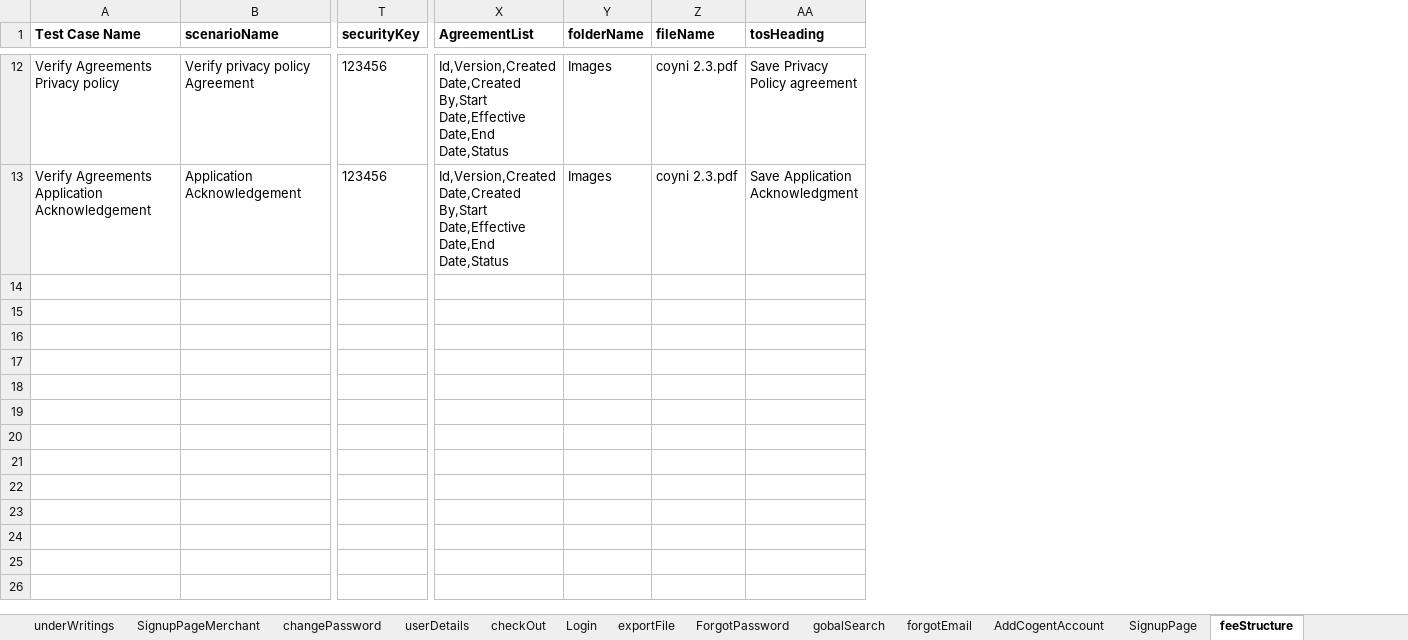
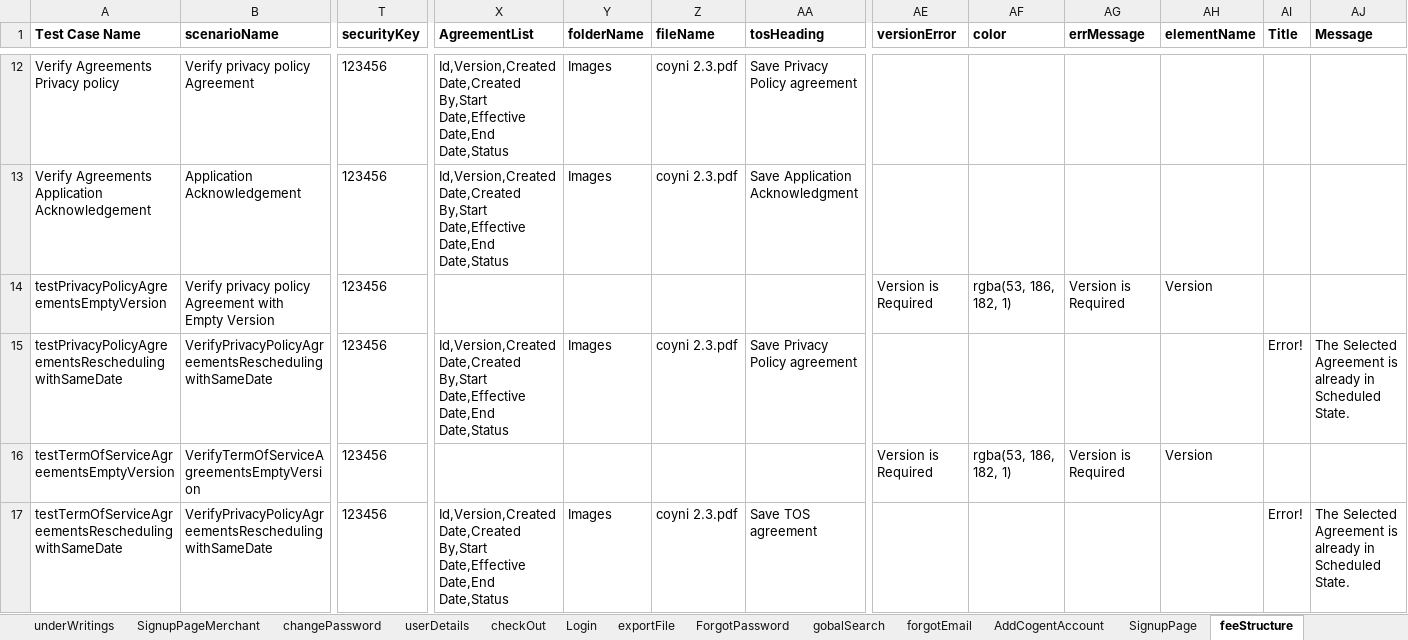
Before and after one commit to RameshNaikRR/Automation, an Excel workbook: Web/coyni/resources/testdata-admin.xlsx, sheet feeStructure, drawn as a sheet; only a part is shown, gaps mark what is left out; values as stored, in another font and other column widths than the file's, no borders; rows hold the shown columns only; the diff covers the shown part only; the diff names each change by its address in the sheet, - before the commit and + after, or states it on an @@ line.

Commit message:
Modified test methods in Admin

```diff
--- a/Web/coyni/resources/testdata-admin.xlsx (sheet feeStructure)
+++ b/Web/coyni/resources/testdata-admin.xlsx (sheet feeStructure)
+column AE (versionError), empty
+column AF (color), empty
+column AG (errMessage), empty
+column AH (elementName), empty
+column AI (Title), empty
+column AJ (Message), empty
+row 14: testPrivacyPolicyAgreementsEmptyVersion | Verify privacy policy Agreement with Empty Version | 123456 |  |  |  |  | Version is Required | rgba(53, 186, 182, 1) | Version is Required | Version
+row 15: testPrivacyPolicyAgreementsReschedulingwithSameDate | VerifyPrivacyPolicyAgreementsReschedulingwithSameDate | 123456 | Id,Version,Created Date,Created By,Start Date,Effective Date,End Date,Status | Images | coyni 2.3.pdf | Save Privacy Policy agreement |  |  |  |  | Error! | The Selected Agreement is already in Scheduled State.
+row 16: testTermOfServiceAgreementsEmptyVersion | VerifyTermOfServiceAgreementsEmptyVersion | 123456 |  |  |  |  | Version is Required | rgba(53, 186, 182, 1) | Version is Required | Version
+row 17: testTermOfServiceAgreementsReschedulingwithSameDate | VerifyPrivacyPolicyAgreementsReschedulingwithSameDate | 123456 | Id,Version,Created Date,Created By,Start Date,Effective Date,End Date,Status | Images | coyni 2.3.pdf | Save TOS agreement |  |  |  |  | Error! | The Selected Agreement is already in Scheduled State.
```
Also changed, not shown: 4 added rows elsewhere in this sheet, sheet AccountLimits, sheet coyniEmployee, sheet profiles, Web/coyni/resources/TestScript-admin.xlsx, 5 other files.
